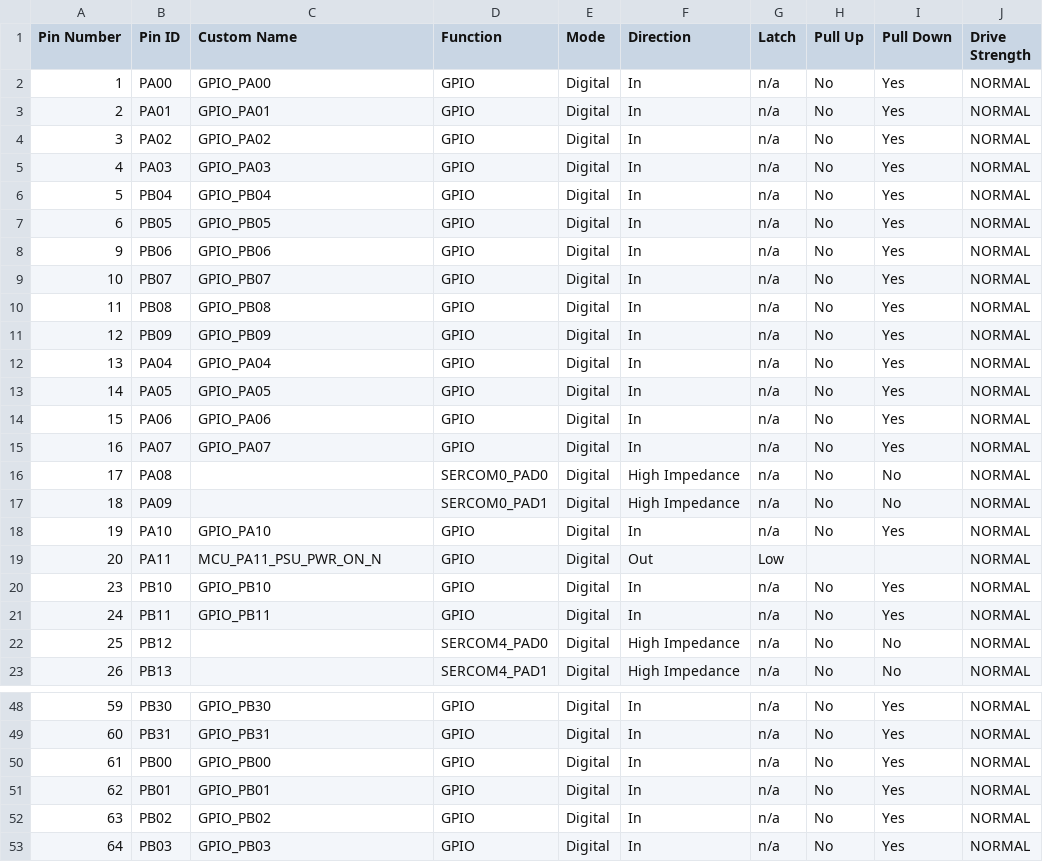
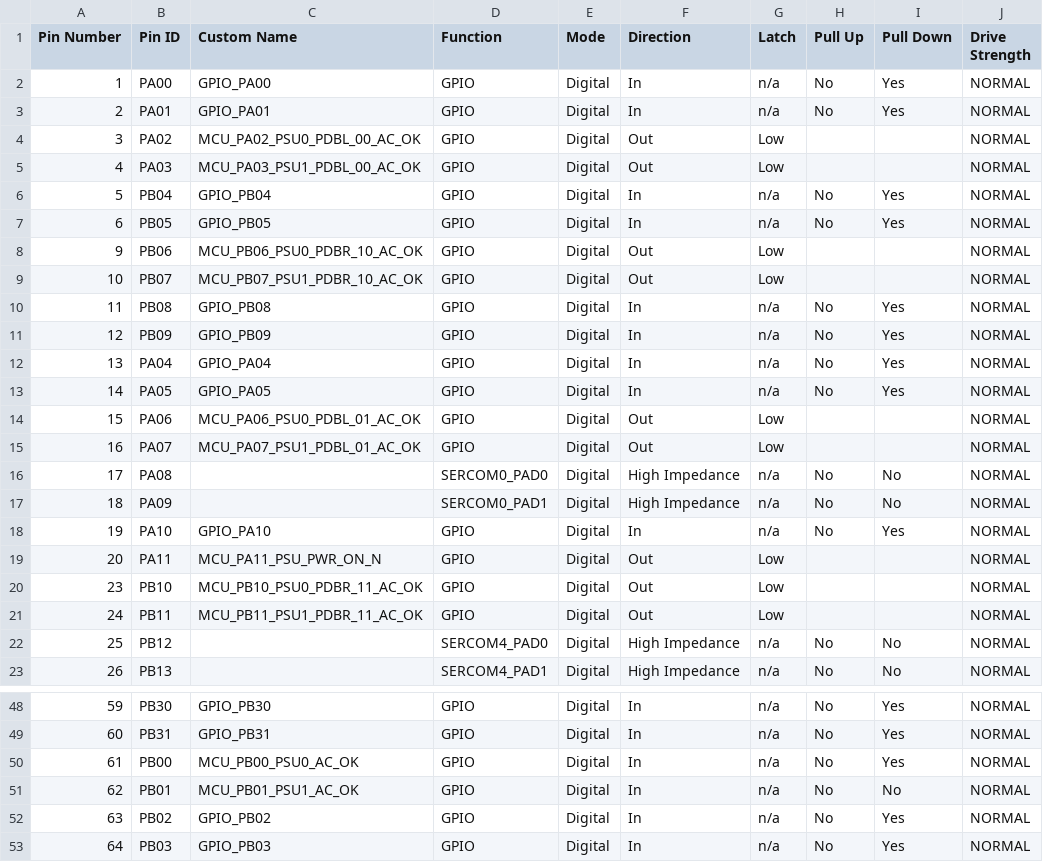
Before and after one commit to mike199313/IEC_PDB, a CSV file: firmware/src/config/default/pin_configurations.csv, drawn as a sheet; only a part is shown, gaps mark what is left out.

Commit message:
Config AC GPIO Pin
Symptom/Reason:
	-Config AC GPIO Pin

Root Cause:
        N/A

Solution/Change:
        -MCU_PB00_PSU0_AC_OK
	-MCU_PB01_PSU1_AC_OK
	-MCU_PA02_PSU0_PDBL_00_AC_OK
	-MCU_PA03_PSU1_PDBL_00_AC_OK
	-MCU_PB06_PSU0_PDBR_10_AC_OK
	-MCU_PB07_PSU1_PDBR_10_AC_OK
	-MCU_PA06_PSU0_PDBL_01_AC_OK
	-MCU_PA07_PSU1_PDBL_01_AC_OK
	-MCU_PB10_PSU0_PDBR_11_AC_OK
	-MCU_PB11_PSU1_PDBR_11_AC_OK

Entry Test:
	N/A

Refer

https://ebg-devops.inventec.com/tfs/TAO_BU5_FW5/FW5E/_git/Purnell-DOCS?path=/Commit_memo/Purnell_0034_Config_AC_GPIO_Pin

```diff
--- a/firmware/src/config/default/pin_configurations.csv
+++ b/firmware/src/config/default/pin_configurations.csv
@@ -3,8 +3,8 @@
 2,PA01,GPIO_PA01,GPIO,Digital,In,n/a,No,Yes,NORMAL
-3,PA02,GPIO_PA02,GPIO,Digital,In,n/a,No,Yes,NORMAL
-4,PA03,GPIO_PA03,GPIO,Digital,In,n/a,No,Yes,NORMAL
+3,PA02,MCU_PA02_PSU0_PDBL_00_AC_OK,GPIO,Digital,Out,Low,,,NORMAL
+4,PA03,MCU_PA03_PSU1_PDBL_00_AC_OK,GPIO,Digital,Out,Low,,,NORMAL
 5,PB04,GPIO_PB04,GPIO,Digital,In,n/a,No,Yes,NORMAL
 6,PB05,GPIO_PB05,GPIO,Digital,In,n/a,No,Yes,NORMAL
-9,PB06,GPIO_PB06,GPIO,Digital,In,n/a,No,Yes,NORMAL
-10,PB07,GPIO_PB07,GPIO,Digital,In,n/a,No,Yes,NORMAL
+9,PB06,MCU_PB06_PSU0_PDBR_10_AC_OK,GPIO,Digital,Out,Low,,,NORMAL
+10,PB07,MCU_PB07_PSU1_PDBR_10_AC_OK,GPIO,Digital,Out,Low,,,NORMAL
 11,PB08,GPIO_PB08,GPIO,Digital,In,n/a,No,Yes,NORMAL
@@ -13,4 +13,4 @@
 14,PA05,GPIO_PA05,GPIO,Digital,In,n/a,No,Yes,NORMAL
-15,PA06,GPIO_PA06,GPIO,Digital,In,n/a,No,Yes,NORMAL
-16,PA07,GPIO_PA07,GPIO,Digital,In,n/a,No,Yes,NORMAL
+15,PA06,MCU_PA06_PSU0_PDBL_01_AC_OK,GPIO,Digital,Out,Low,,,NORMAL
+16,PA07,MCU_PA07_PSU1_PDBL_01_AC_OK,GPIO,Digital,Out,Low,,,NORMAL
 17,PA08,,SERCOM0_PAD0,Digital,High Impedance,n/a,No,No,NORMAL
@@ -19,4 +19,4 @@
 20,PA11,MCU_PA11_PSU_PWR_ON_N,GPIO,Digital,Out,Low,,,NORMAL
-23,PB10,GPIO_PB10,GPIO,Digital,In,n/a,No,Yes,NORMAL
-24,PB11,GPIO_PB11,GPIO,Digital,In,n/a,No,Yes,NORMAL
+23,PB10,MCU_PB10_PSU0_PDBR_11_AC_OK,GPIO,Digital,Out,Low,,,NORMAL
+24,PB11,MCU_PB11_PSU1_PDBR_11_AC_OK,GPIO,Digital,Out,Low,,,NORMAL
 25,PB12,,SERCOM4_PAD0,Digital,High Impedance,n/a,No,No,NORMAL
@@ -49,4 +49,4 @@
 60,PB31,GPIO_PB31,GPIO,Digital,In,n/a,No,Yes,NORMAL
-61,PB00,GPIO_PB00,GPIO,Digital,In,n/a,No,Yes,NORMAL
-62,PB01,GPIO_PB01,GPIO,Digital,In,n/a,No,Yes,NORMAL
+61,PB00,MCU_PB00_PSU0_AC_OK,GPIO,Digital,In,n/a,No,Yes,NORMAL
+62,PB01,MCU_PB01_PSU1_AC_OK,GPIO,Digital,In,n/a,No,No,NORMAL
 63,PB02,GPIO_PB02,GPIO,Digital,In,n/a,No,Yes,NORMAL
```
Also changed, not shown: 3 other files.
